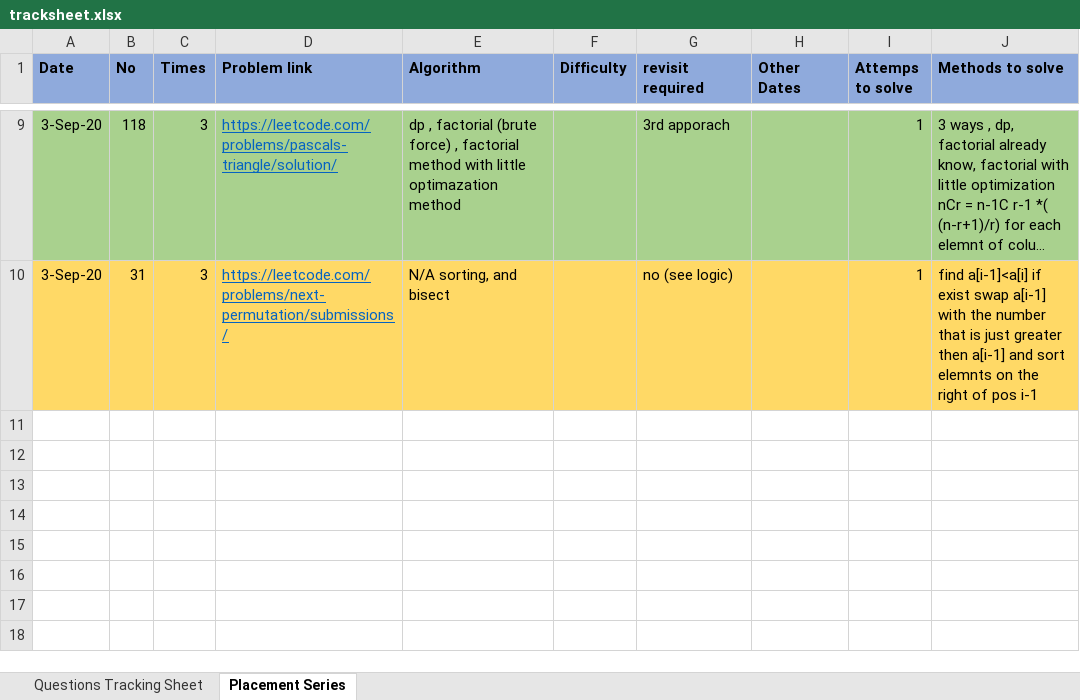
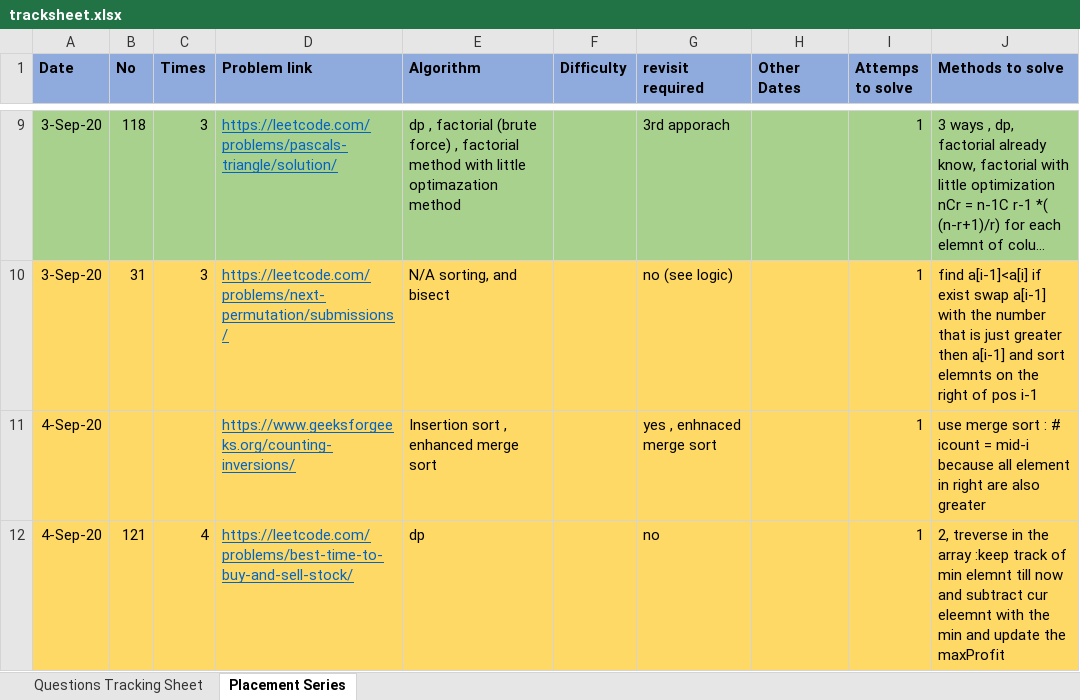
Before and after one commit to mohitsinghnegi1/CodingQuestions, an Excel workbook: tracksheet.xlsx, sheet Placement Series, drawn as a sheet; only a part is shown, gaps mark what is left out; long unchanged cells end in …; values as stored, in another font and other column widths than the file's, no borders; the diff names each change by its address in the sheet, - before the commit and + after, or states it on an @@ line.

```diff
--- a/tracksheet.xlsx (sheet Placement Series)
+++ b/tracksheet.xlsx (sheet Placement Series)
+row 11: 4-Sep-20 |  |  | https://www.geeksforgeeks.org/counting-inversions/ | Insertion sort , enhanced merge sort |  | yes , enhnaced merge sort |  | 1 | use merge sort : # icount = mid-i because all element in right are also greater
+row 12: 4-Sep-20 | 121 | 4 | https://leetcode.com/problems/best-time-to-buy-and-sell-stock/ | dp |  | no |  | 1 | 2, treverse in the array :keep track of min elemnt till now and subtract cur eleemnt with the min and update the maxProfit
```
Also changed, not shown: 1 other file.
